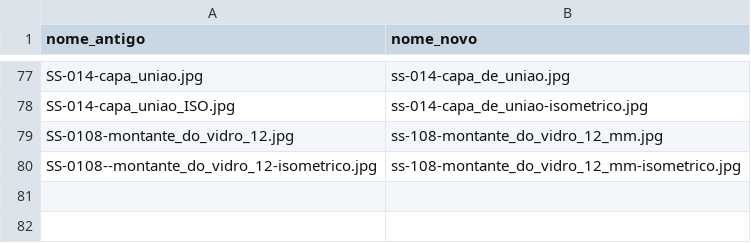
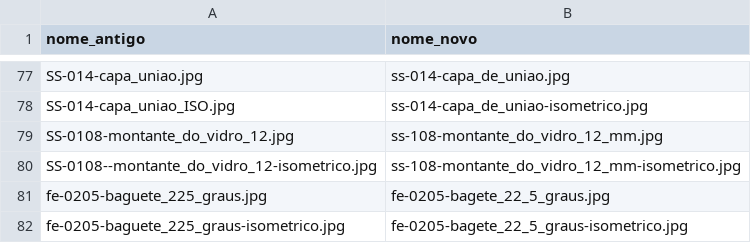
Before and after one commit to conexaoiatech/catalogo-tecnico, a CSV file: relatorios/renomeacao_imagens.csv, drawn as a sheet; only a part is shown, gaps mark what is left out; the diff names each change by its address in the sheet, - before the commit and + after, or states it on an @@ line.

```diff
--- a/relatorios/renomeacao_imagens.csv
+++ b/relatorios/renomeacao_imagens.csv
+row 81: fe-0205-baguete_225_graus.jpg | fe-0205-bagete_22_5_graus.jpg
+row 82: fe-0205-baguete_225_graus-isometrico.jpg | fe-0205-bagete_22_5_graus-isometrico.jpg
```
Also changed, not shown: 10 other files.
